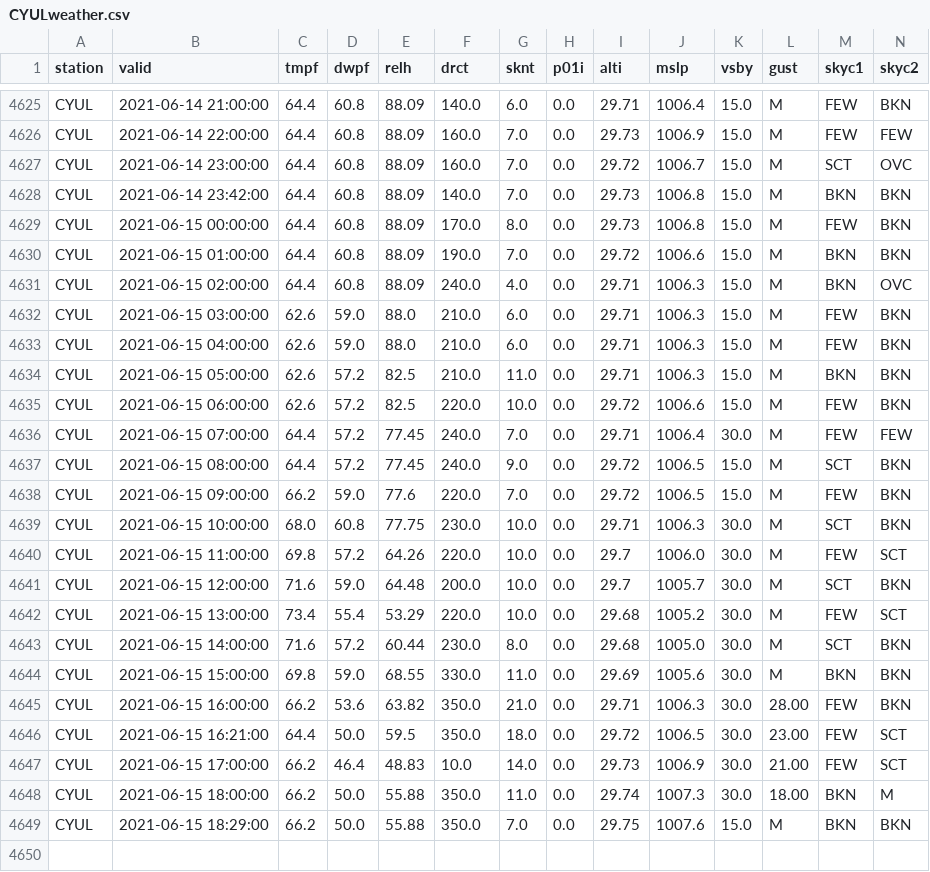
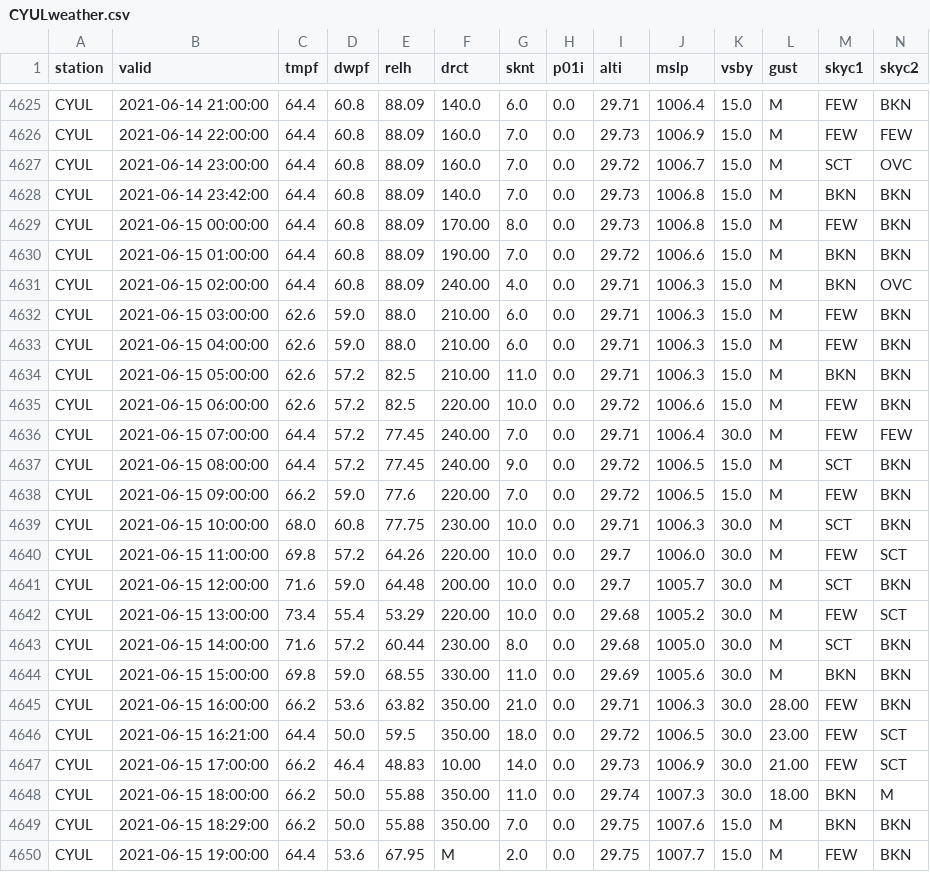
Before and after one commit to drdevinhopkins/210307, a CSV file: data/CYULweather.csv, drawn as a sheet; only a part is shown, gaps mark what is left out; rows hold the shown columns only; the diff names each change by its address in the sheet, - before the commit and + after, or states it on an @@ line.

```diff
--- a/data/CYULweather.csv
+++ b/data/CYULweather.csv
-F4629 (drct): 170.0
+F4629 (drct): 170.00
-F4630 (drct): 190.0
+F4630 (drct): 190.00
-F4631 (drct): 240.0
+F4631 (drct): 240.00
-F4632:F4634 (drct): 210.0
+F4632:F4634 (drct): 210.00
-F4635 (drct): 220.0
+F4635 (drct): 220.00
-F4636:F4637 (drct): 240.0
+F4636:F4637 (drct): 240.00
-F4638 (drct): 220.0
+F4638 (drct): 220.00
-F4639 (drct): 230.0
+F4639 (drct): 230.00
-F4640 (drct): 220.0
+F4640 (drct): 220.00
-F4641 (drct): 200.0
+F4641 (drct): 200.00
-F4642 (drct): 220.0
+F4642 (drct): 220.00
-F4643 (drct): 230.0
+F4643 (drct): 230.00
-F4644 (drct): 330.0
+F4644 (drct): 330.00
-F4645:F4646 (drct): 350.0
+F4645:F4646 (drct): 350.00
-F4647 (drct): 10.0
+F4647 (drct): 10.00
-F4648:F4649 (drct): 350.0
+F4648:F4649 (drct): 350.00
+row 4650: CYUL | 2021-06-15 19:00:00 | 64.4 | 53.6 | 67.95 | M | 2.0 | 0.0 | 29.75 | 1007.7 | 15.0 | M | FEW | BKN
```
Also changed, not shown: 1 other file.
